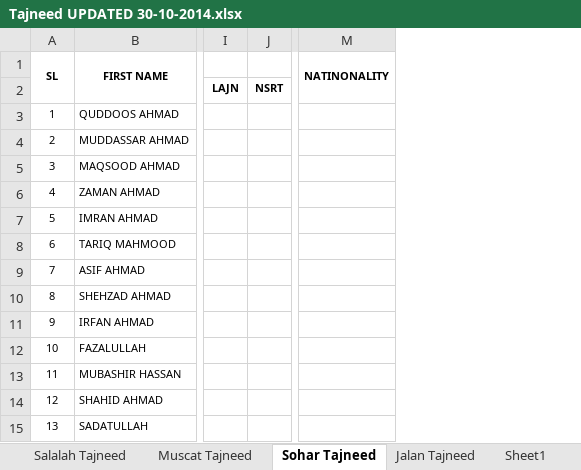
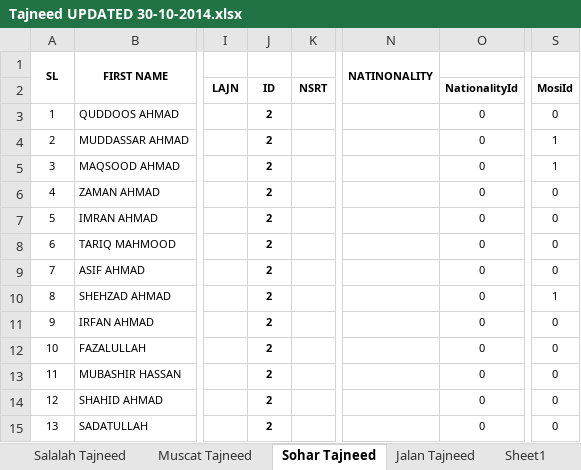
Before and after one commit to rbokhari/JamatApp, an Excel workbook: Tajneed UPDATED 30-10-2014.xlsx, sheet Sohar Tajneed, drawn as a sheet; only a part is shown, gaps mark what is left out; values as stored, in another font and other column widths than the file's, no borders; the diff names each change by its address in the sheet, - before the commit and + after, or states it on an @@ line.

```diff
--- a/Tajneed UPDATED 30-10-2014.xlsx (sheet Sohar Tajneed)
+++ b/Tajneed UPDATED 30-10-2014.xlsx (sheet Sohar Tajneed)
+column J, rows 2-15: ID | 2 | 2 | 2 | 2 | 2 | 2 | 2 | 2 | 2 | 2 | 2 | 2 | 2
+column O, rows 2-15: NationalityId | 0 | 0 | 0 | 0 | 0 | 0 | 0 | 0 | 0 | 0 | 0 | 0 | 0
+column S, rows 2-15: MosiId | 0 | 1 | 1 | 0 | 0 | 0 | 0 | 1 | 0 | 0 | 0 | 0 | 0
```
Also changed, not shown: sheet Muscat Tajneed, sheet Jalan Tajneed, sheet Salalah Tajneed, 8 other files.
